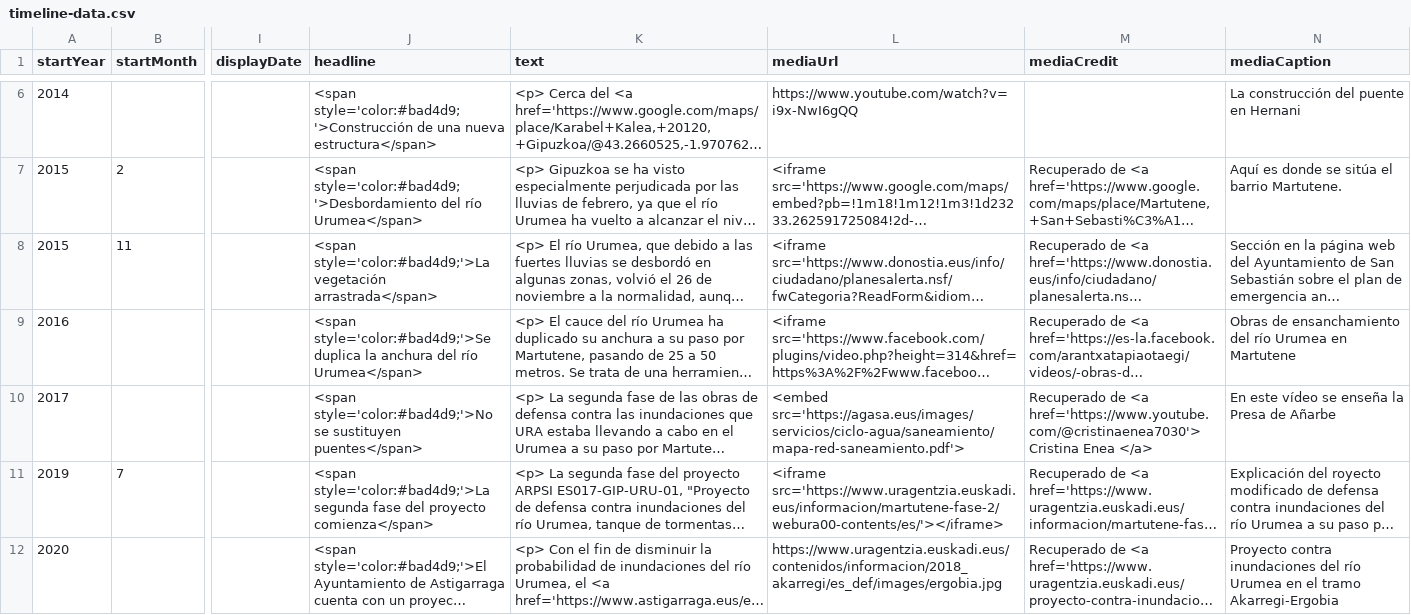
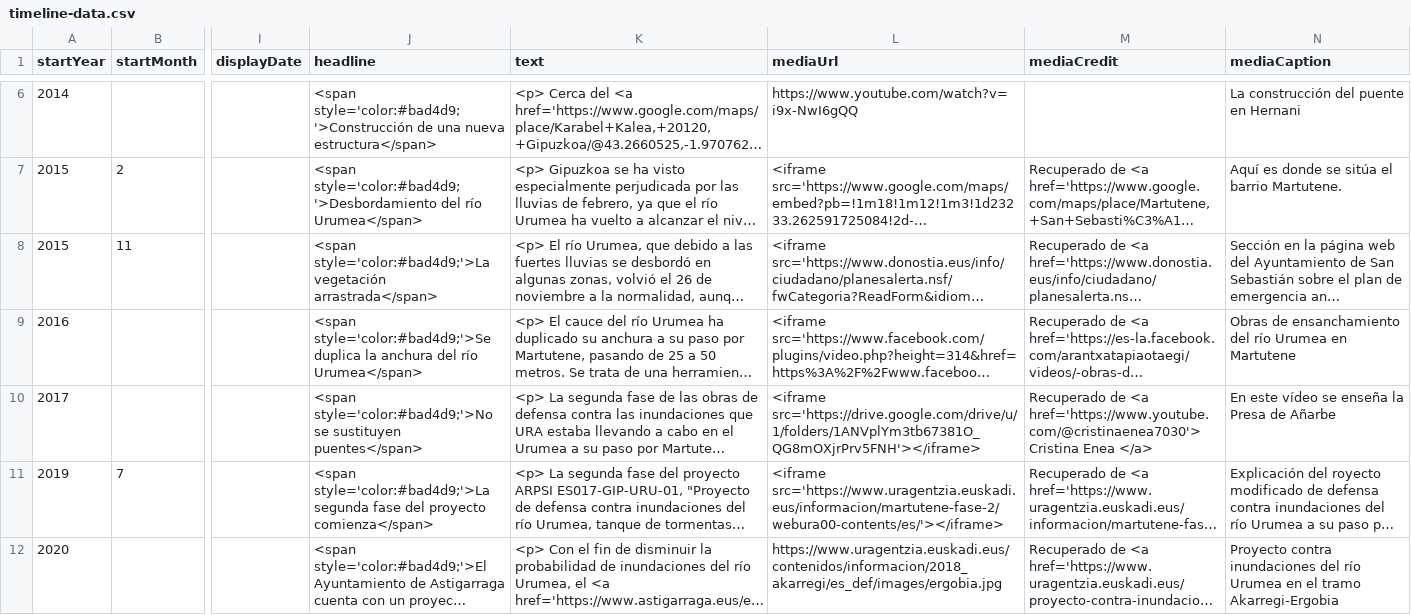
Before and after one commit to gaetan38/PWEB22-cronologia, a CSV file: docs/grupo4/timeline-data.csv, drawn as a sheet; only a part is shown, gaps mark what is left out; long unchanged cells end in …; the diff names each change by its address in the sheet, - before the commit and + after, or states it on an @@ line.

Commit message:
Add files via upload

```diff
--- a/docs/grupo4/timeline-data.csv
+++ b/docs/grupo4/timeline-data.csv
-L10 (mediaUrl): <embed src='https://agasa.eus/images/servicios/ciclo-agua/saneamiento/mapa-red-saneamiento.pdf'>
+L10 (mediaUrl): <iframe src='https://drive.google.com/drive/u/1/folders/1ANVplYm3tb67381O_QG8mOXjrPrv5FNH'></iframe>
```
